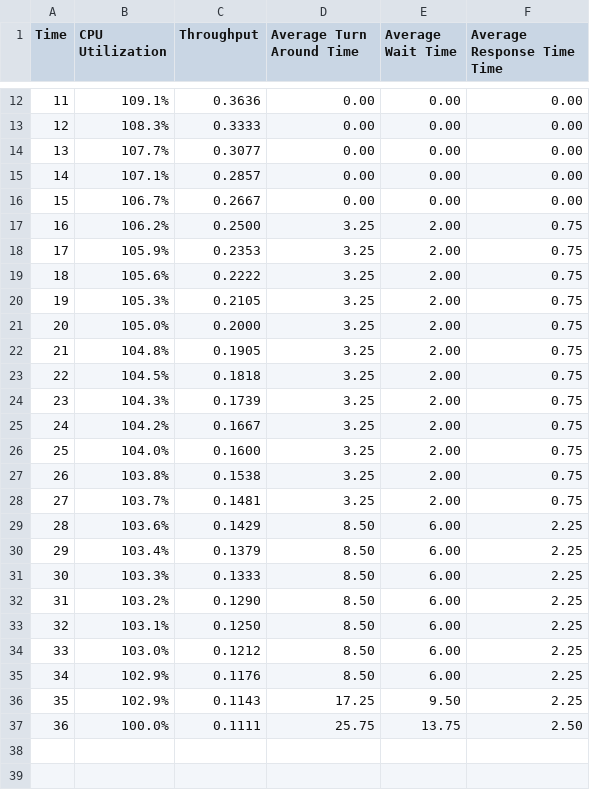
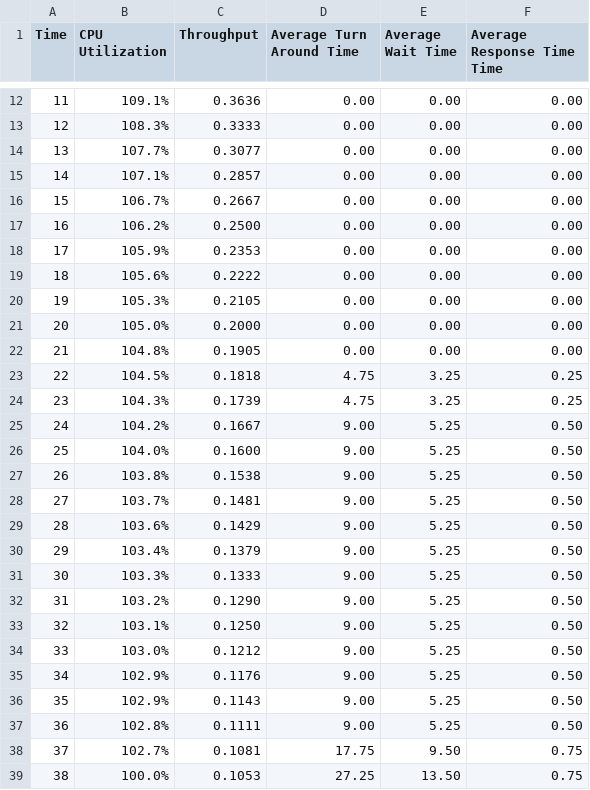
Before and after one commit to jeromesolomon/scu-coen283-os-scheduling-simulator, a CSV file: scu-coen283-os-scheduling-simulator/os-scheduling/os-scheduling/output/statistics_table.csv, drawn as a sheet; only a part is shown, gaps mark what is left out; addresses are those after the commit; the diff names each change by its address in the sheet, - before the commit and + after, or states it on an @@ line.

```diff
--- a/scu-coen283-os-scheduling-simulator/os-scheduling/os-scheduling/output/statistics_table.csv
+++ b/scu-coen283-os-scheduling-simulator/os-scheduling/os-scheduling/output/statistics_table.csv
-D17:D22 (Average Turn Around Time): 3.25
+D17:D22 (Average Turn Around Time): 0.00
-E17:E22 (Average Wait Time): 2.00
+E17:E22 (Average Wait Time): 0.00
-F17:F22 (Average Response Time Time): 0.75
+F17:F22 (Average Response Time Time): 0.00
-D23:D24 (Average Turn Around Time): 3.25
+D23:D24 (Average Turn Around Time): 4.75
-E23:E24 (Average Wait Time): 2.00
+E23:E24 (Average Wait Time): 3.25
-F23:F24 (Average Response Time Time): 0.75
+F23:F24 (Average Response Time Time): 0.25
-D25:D28 (Average Turn Around Time): 3.25
+D25:D28 (Average Turn Around Time): 9.00
-E25:E28 (Average Wait Time): 2.00
+E25:E28 (Average Wait Time): 5.25
-F25:F28 (Average Response Time Time): 0.75
+F25:F28 (Average Response Time Time): 0.50
-D29:D35 (Average Turn Around Time): 8.50
+D29:D35 (Average Turn Around Time): 9.00
-E29:E35 (Average Wait Time): 6.00
+E29:E35 (Average Wait Time): 5.25
-F29:F36 (Average Response Time Time): 2.25
+F29:F36 (Average Response Time Time): 0.50
-D36 (Average Turn Around Time): 17.25
+D36 (Average Turn Around Time): 9.00
-E36 (Average Wait Time): 9.50
+E36 (Average Wait Time): 5.25
+row 37: 36 | 102.8% | 0.1111 | 9.00 | 5.25 | 0.50
+row 38: 37 | 102.7% | 0.1081 | 17.75 | 9.50 | 0.75
@@ column A (Time) renumbered from row 39 down @@
-C39 (Throughput): 0.1111
+C39 (Throughput): 0.1053
-D39 (Average Turn Around Time): 25.75
+D39 (Average Turn Around Time): 27.25
-E39 (Average Wait Time): 13.75
+E39 (Average Wait Time): 13.50
-F39 (Average Response Time Time): 2.50
+F39 (Average Response Time Time): 0.75
```
Also changed, not shown: scu-coen283-os-scheduling-simulator/os-scheduling/os-scheduling/output/process_trace_table.csv, 4 other files.
